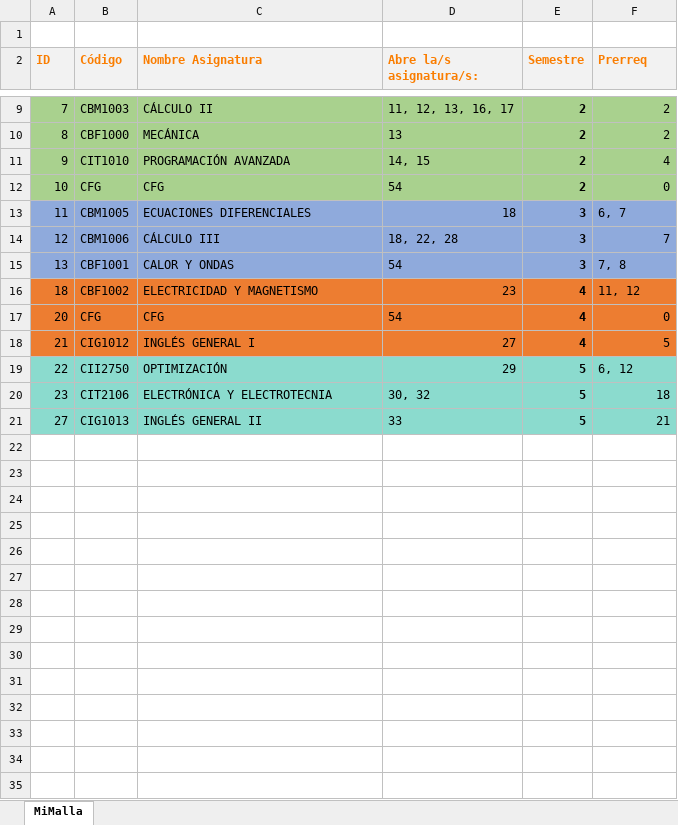
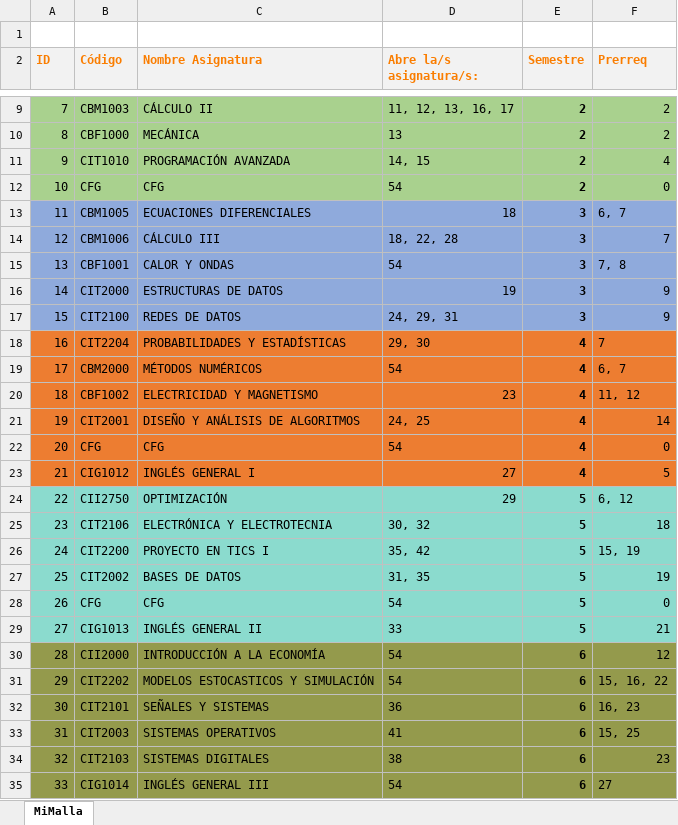
Before and after one commit to agamboar/generador_de_horarios_Practica, an Excel workbook: RutaCritica/MiMalla.xlsx, sheet MiMalla, drawn as a sheet; only a part is shown, gaps mark what is left out; values as stored, in another font and other column widths than the file's, no borders; charts and pictures not drawn; the diff names each change by its address in the sheet, - before the commit and + after, or states it on an @@ line.

```diff
--- a/RutaCritica/MiMalla.xlsx (sheet MiMalla)
+++ b/RutaCritica/MiMalla.xlsx (sheet MiMalla)
+row 16: 14 | CIT2000 | ESTRUCTURAS DE DATOS | 19 | 3 | 9
+row 17: 15 | CIT2100 | REDES DE DATOS | 24, 29, 31 | 3 | 9
+row 18: 16 | CIT2204 | PROBABILIDADES Y ESTADÍSTICAS | 29, 30 | 4 | 7
+row 19: 17 | CBM2000 | MÉTODOS NUMÉRICOS | 54 | 4 | 6, 7
+row 21: 19 | CIT2001 | DISEÑO Y ANÁLISIS DE ALGORITMOS | 24, 25 | 4 | 14
+row 26: 24 | CIT2200 | PROYECTO EN TICS I | 35, 42 | 5 | 15, 19
+row 27: 25 | CIT2002 | BASES DE DATOS | 31, 35 | 5 | 19
+row 28: 26 | CFG | CFG | 54 | 5 | 0
+row 30: 28 | CII2000 | INTRODUCCIÓN A LA ECONOMÍA | 54 | 6 | 12
+row 31: 29 | CIT2202 | MODELOS ESTOCASTICOS Y SIMULACIÓN | 54 | 6 | 15, 16, 22
+row 32: 30 | CIT2101 | SEÑALES Y SISTEMAS | 36 | 6 | 16, 23
+row 33: 31 | CIT2003 | SISTEMAS OPERATIVOS | 41 | 6 | 15, 25
+row 34: 32 | CIT2103 | SISTEMAS DIGITALES | 38 | 6 | 23
+row 35: 33 | CIG1014 | INGLÉS GENERAL III | 54 | 6 | 27
```
Also changed, not shown: RutaCritica/INGENIERÍA-CIVIL-EN-INFORMÁTICA-Y-TELECOMUNICACIONES.xlsx, 2 other files.
